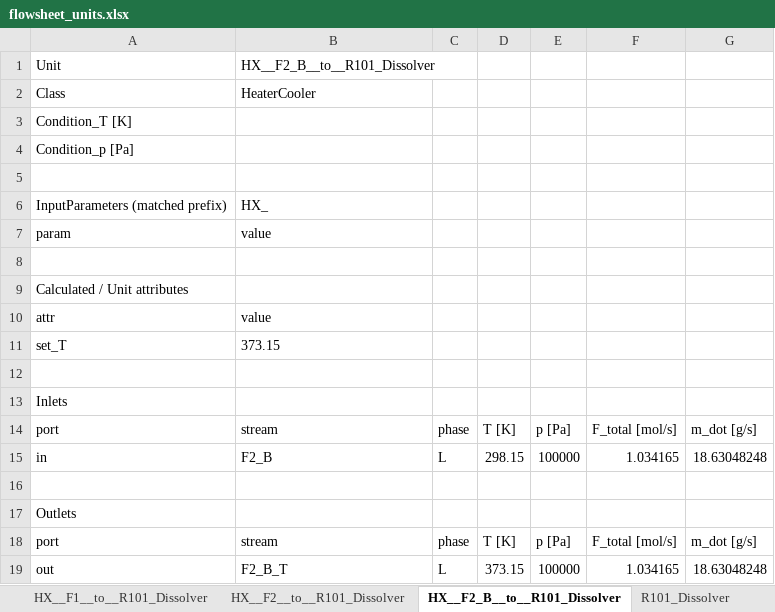
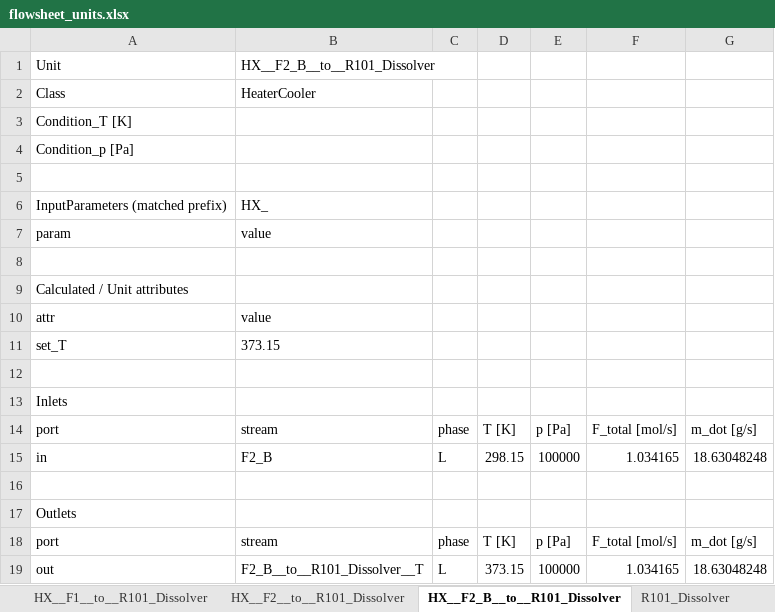
Before and after one commit to cweston112/Flowsheeting-FYD-project, an Excel workbook: flowsheet_units.xlsx, sheet HX__F2_B__to__R101_Dissolver, drawn as a sheet; values as stored, in another font and other column widths than the file's, no borders; the diff names each change by its address in the sheet, - before the commit and + after, or states it on an @@ line.

```diff
--- a/flowsheet_units.xlsx (sheet HX__F2_B__to__R101_Dissolver)
+++ b/flowsheet_units.xlsx (sheet HX__F2_B__to__R101_Dissolver)
-B19: F2_B_T
+B19: F2_B__to__R101_Dissolver__T
```
Also changed, not shown: sheet T102_Evaporator, sheet T101_Evaporator, sheet M201_EvapOverheadMixer, sheet X103_Final_Strip, sheet X101_TBP_Extraction, sheet X102_AHA_Strip, 10 more sheets, other sheet tabs, stream_table.xlsx, 5 other files.
